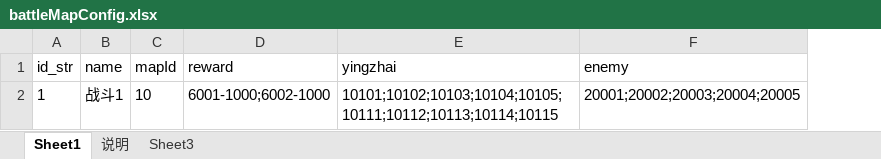
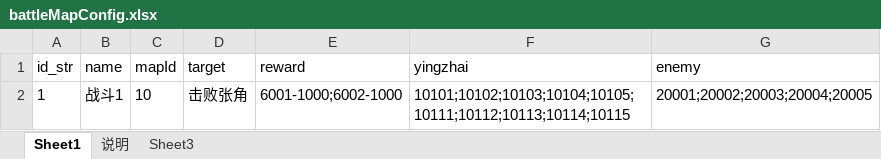
Before and after one commit to shilong1028/shilong1028.sanguo.io, an Excel workbook: tbl打包工具/excel/battleMapConfig.xlsx, sheet Sheet1, drawn as a sheet; values as stored, in another font and other column widths than the file's, no borders; the diff names each change by its address in the sheet, - before the commit and + after, or states it on an @@ line.

```diff
--- a/tbl打包工具/excel/battleMapConfig.xlsx (sheet Sheet1)
+++ b/tbl打包工具/excel/battleMapConfig.xlsx (sheet Sheet1)
+column D (target), row 2: 击败张角
```
Also changed, not shown: sheet 说明, 8 other files.
